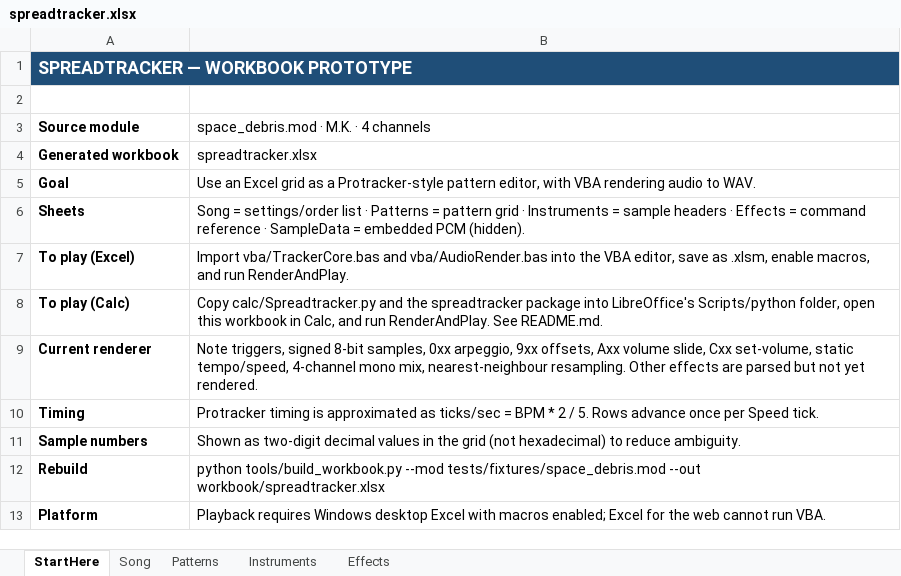
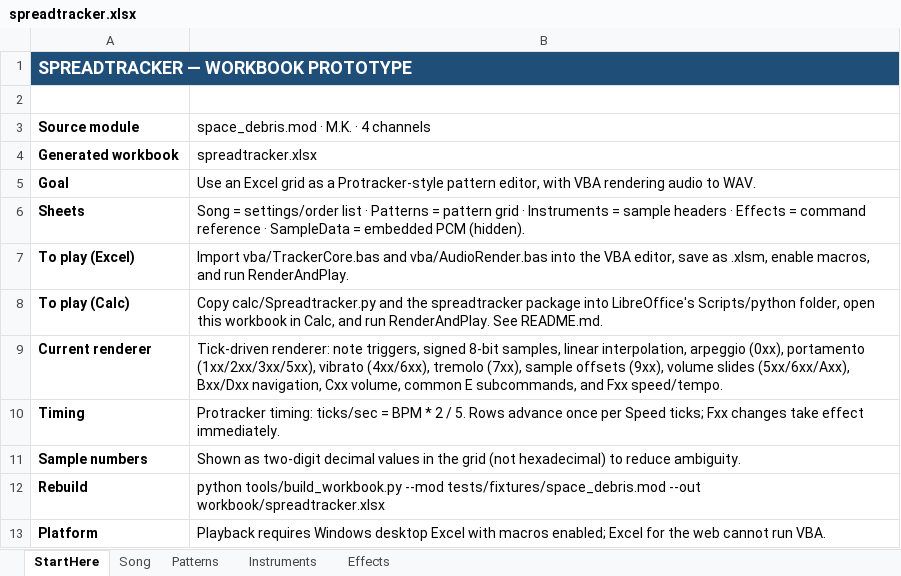
Before and after one commit to hiimalexjgarcia/spreadtracker, an Excel workbook: workbook/spreadtracker.xlsx, sheet StartHere, drawn as a sheet; values as stored, in another font and other column widths than the file's, no borders; the diff names each change by its address in the sheet, - before the commit and + after, or states it on an @@ line.

Commit message:
Implement missing MOD effects in tick-driven renderer
- Replace fixed-frame renderer with tick-driven sequencer so Fxx speed/tempo changes apply immediately.
- Render portamento (1xx/2xx/3xx/5xx), vibrato (4xx/6xx), tremolo (7xx), Bxx/Dxx navigation, common E subcommands, and live volume slides; mirror the same model in VBA.
- Use signed 8-bit samples, linear interpolation, short attack ramp, MOD volume byte 0=64, and correct sample loop bounds.
- Add synthetic effect tests and update workbook effect status, README, and generated workbook/WAV.
- Validation: 17/17 unittests, workbook verify, live Calc macro verify pass.
- OpenMPT comparison (8 orders, 22050 Hz mono): corr 0.47598 vs 0.44628 before effects; RMS -21.60 dBFS vs -19.51 dBFS; peak -4.55 dBFS vs -3.97 dBFS. Remaining gap is OpenMPT filtering/mixer edge cases.

```diff
--- a/workbook/spreadtracker.xlsx (sheet StartHere)
+++ b/workbook/spreadtracker.xlsx (sheet StartHere)
-B9: Note triggers, signed 8-bit samples, 0xx arpeggio, 9xx offsets, Axx volume slide, Cxx set-volume, static tempo/speed, 4-channel mono mix, nearest-neighbour resampling. Other effects are parsed but not yet rendered.
+B9: Tick-driven renderer: note triggers, signed 8-bit samples, linear interpolation, arpeggio (0xx), portamento (1xx/2xx/3xx/5xx), vibrato (4xx/6xx), tremolo (7xx), sample offsets (9xx), volume slides (5xx/6xx/Axx), Bxx/Dxx navigation, Cxx volume, common E subcommands, and Fxx speed/tempo.
-B10: Protracker timing is approximated as ticks/sec = BPM * 2 / 5. Rows advance once per Speed tick.
+B10: Protracker timing: ticks/sec = BPM * 2 / 5. Rows advance once per Speed ticks; Fxx changes take effect immediately.
```
Also changed, not shown: sheet Effects, 5 other files.
